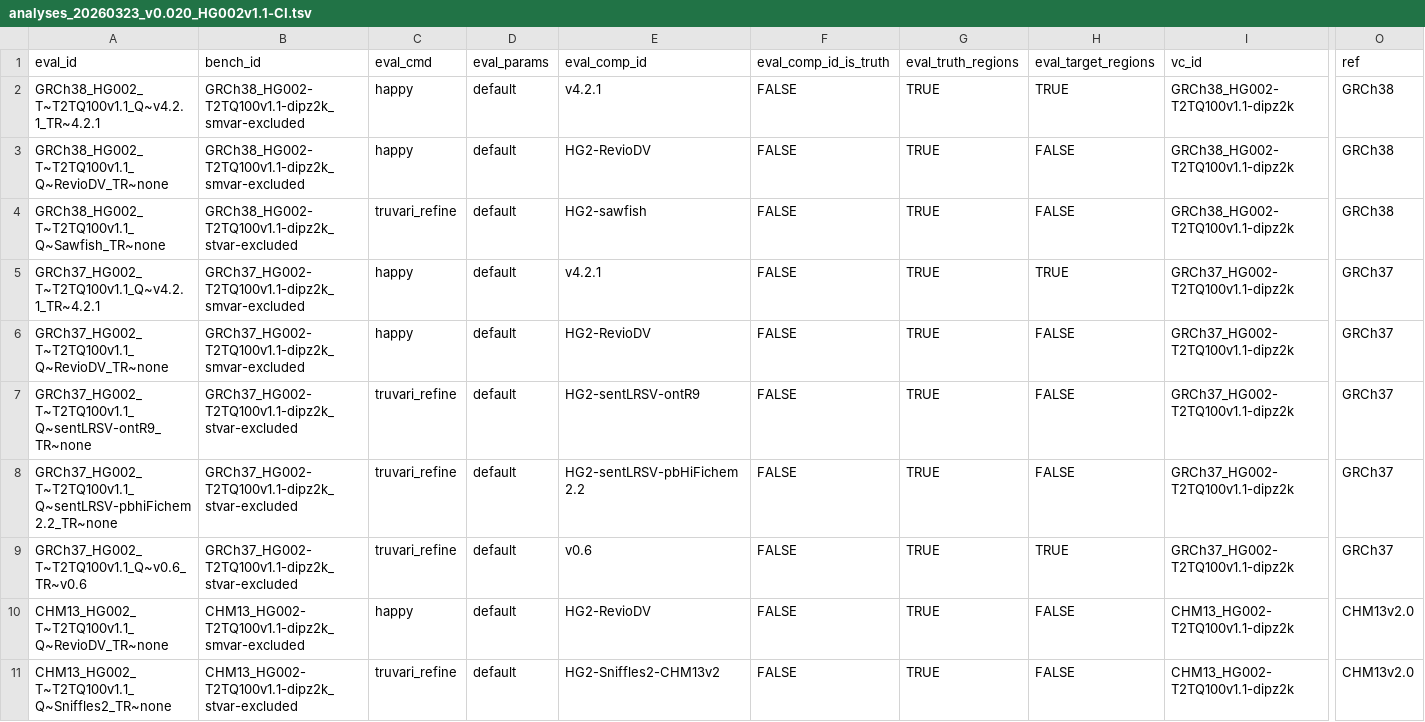
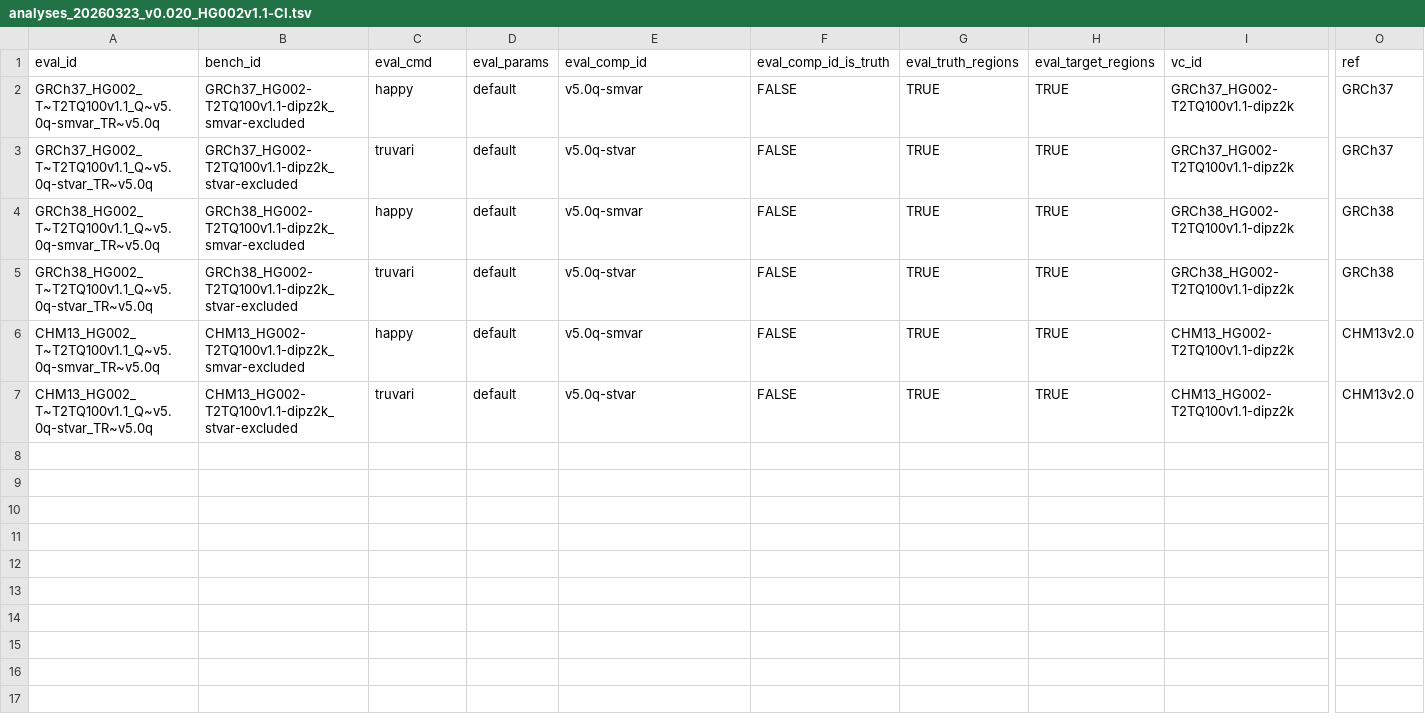
Before and after one commit to usnistgov/defrabb, a TSV file: config/analyses_20260323_v0.020_HG002v1.1-CI.tsv, drawn as a sheet; only a part is shown, gaps mark what is left out; removed rows and columns are numbered as before the commit, all else as after; rows hold the shown columns only; the diff names each change by its address in the sheet, - before the commit and + after, or states it on an @@ line.

```diff
--- a/config/analyses_20260323_v0.020_HG002v1.1-CI.tsv
+++ b/config/analyses_20260323_v0.020_HG002v1.1-CI.tsv
-A2 (eval_id): GRCh38_HG002_T~T2TQ100v1.1_Q~v4.2.1_TR~4.2.1
+A2 (eval_id): GRCh37_HG002_T~T2TQ100v1.1_Q~v5.0q-smvar_TR~v5.0q
-B2 (bench_id): GRCh38_HG002-T2TQ100v1.1-dipz2k_smvar-excluded
+B2 (bench_id): GRCh37_HG002-T2TQ100v1.1-dipz2k_smvar-excluded
-E2 (eval_comp_id): v4.2.1
+E2 (eval_comp_id): v5.0q-smvar
-I2 (vc_id): GRCh38_HG002-T2TQ100v1.1-dipz2k
+I2 (vc_id): GRCh37_HG002-T2TQ100v1.1-dipz2k
-O2 (ref): GRCh38
+O2 (ref): GRCh37
-row 3: GRCh38_HG002_T~T2TQ100v1.1_Q~RevioDV_TR~none | GRCh38_HG002-T2TQ100v1.1-dipz2k_smvar-excluded | happy | default | HG2-RevioDV | FALSE | TRUE | FALSE | GRCh38_HG002-T2TQ100v1.1-dipz2k | GRCh38
-A3 (eval_id): GRCh38_HG002_T~T2TQ100v1.1_Q~Sawfish_TR~none
+A3 (eval_id): GRCh37_HG002_T~T2TQ100v1.1_Q~v5.0q-stvar_TR~v5.0q
-B3 (bench_id): GRCh38_HG002-T2TQ100v1.1-dipz2k_stvar-excluded
+B3 (bench_id): GRCh37_HG002-T2TQ100v1.1-dipz2k_stvar-excluded
-C3 (eval_cmd): truvari_refine
+C3 (eval_cmd): truvari
-E3 (eval_comp_id): HG2-sawfish
+E3 (eval_comp_id): v5.0q-stvar
-H3 (eval_target_regions): FALSE
+H3 (eval_target_regions): TRUE
-I3 (vc_id): GRCh38_HG002-T2TQ100v1.1-dipz2k
+I3 (vc_id): GRCh37_HG002-T2TQ100v1.1-dipz2k
-O3 (ref): GRCh38
+O3 (ref): GRCh37
-A4 (eval_id): GRCh37_HG002_T~T2TQ100v1.1_Q~v4.2.1_TR~4.2.1
+A4 (eval_id): GRCh38_HG002_T~T2TQ100v1.1_Q~v5.0q-smvar_TR~v5.0q
-B4 (bench_id): GRCh37_HG002-T2TQ100v1.1-dipz2k_smvar-excluded
+B4 (bench_id): GRCh38_HG002-T2TQ100v1.1-dipz2k_smvar-excluded
-E4 (eval_comp_id): v4.2.1
+E4 (eval_comp_id): v5.0q-smvar
-I4 (vc_id): GRCh37_HG002-T2TQ100v1.1-dipz2k
+I4 (vc_id): GRCh38_HG002-T2TQ100v1.1-dipz2k
-O4 (ref): GRCh37
+O4 (ref): GRCh38
-row 6: GRCh37_HG002_T~T2TQ100v1.1_Q~RevioDV_TR~none | GRCh37_HG002-T2TQ100v1.1-dipz2k_smvar-excluded | happy | default | HG2-RevioDV | FALSE | TRUE | FALSE | GRCh37_HG002-T2TQ100v1.1-dipz2k | GRCh37
-row 7: GRCh37_HG002_T~T2TQ100v1.1_Q~sentLRSV-ontR9_TR~none | GRCh37_HG002-T2TQ100v1.1-dipz2k_stvar-excluded | truvari_refine | default | HG2-sentLRSV-ontR9 | FALSE | TRUE | FALSE | GRCh37_HG002-T2TQ100v1.1-dipz2k | GRCh37
-row 8: GRCh37_HG002_T~T2TQ100v1.1_Q~sentLRSV-pbhiFichem2.2_TR~none | GRCh37_HG002-T2TQ100v1.1-dipz2k_stvar-excluded | truvari_refine | default | HG2-sentLRSV-pbHiFichem2.2 | FALSE | TRUE | FALSE | GRCh37_HG002-T2TQ100v1.1-dipz2k | GRCh37
-A5 (eval_id): GRCh37_HG002_T~T2TQ100v1.1_Q~v0.6_TR~v0.6
+A5 (eval_id): GRCh38_HG002_T~T2TQ100v1.1_Q~v5.0q-stvar_TR~v5.0q
-B5 (bench_id): GRCh37_HG002-T2TQ100v1.1-dipz2k_stvar-excluded
+B5 (bench_id): GRCh38_HG002-T2TQ100v1.1-dipz2k_stvar-excluded
-C5 (eval_cmd): truvari_refine
+C5 (eval_cmd): truvari
-E5 (eval_comp_id): v0.6
+E5 (eval_comp_id): v5.0q-stvar
-I5 (vc_id): GRCh37_HG002-T2TQ100v1.1-dipz2k
+I5 (vc_id): GRCh38_HG002-T2TQ100v1.1-dipz2k
-O5 (ref): GRCh37
+O5 (ref): GRCh38
-A6 (eval_id): CHM13_HG002_T~T2TQ100v1.1_Q~RevioDV_TR~none
+A6 (eval_id): CHM13_HG002_T~T2TQ100v1.1_Q~v5.0q-smvar_TR~v5.0q
-E6 (eval_comp_id): HG2-RevioDV
+E6 (eval_comp_id): v5.0q-smvar
-H6:H7 (eval_target_regions): FALSE
+H6:H7 (eval_target_regions): TRUE
-A7 (eval_id): CHM13_HG002_T~T2TQ100v1.1_Q~Sniffles2_TR~none
+A7 (eval_id): CHM13_HG002_T~T2TQ100v1.1_Q~v5.0q-stvar_TR~v5.0q
-C7 (eval_cmd): truvari_refine
+C7 (eval_cmd): truvari
-E7 (eval_comp_id): HG2-Sniffles2-CHM13v2
+E7 (eval_comp_id): v5.0q-stvar
```
Also changed, not shown: 1 other file.
